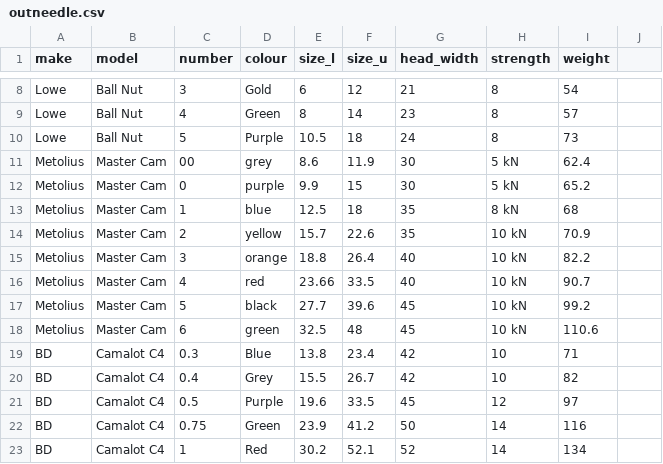
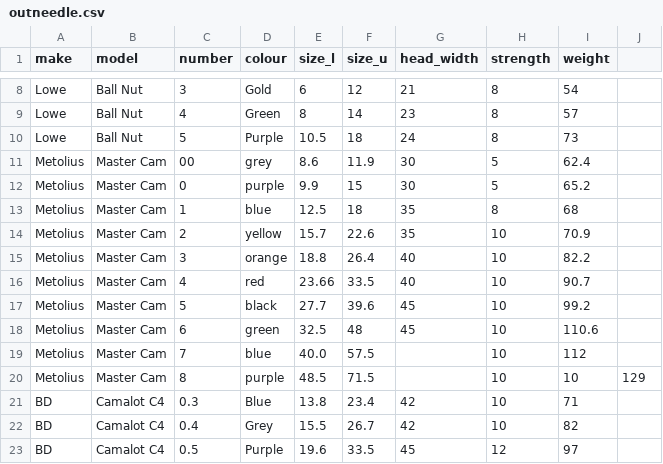
Before and after one commit to DeMcA/cams, a CSV file: outneedle.csv, drawn as a sheet; only a part is shown, gaps mark what is left out; the shorter side is filled out with more unchanged rows.

Commit message:
Data for metolius 7 and 8

```diff
--- a/outneedle.csv
+++ b/outneedle.csv
@@ -10,10 +10,12 @@ Lowe,Ball Nut,4,Green,8,14,23,8,57
 Lowe,Ball Nut,5,Purple,10.5,18,24,8,73
-Metolius,Master Cam,00,grey,8.6,11.9,30,5 kN,62.4
-Metolius,Master Cam,0,purple,9.9,15,30,5 kN,65.2
-Metolius,Master Cam,1,blue,12.5,18,35,8 kN,68
-Metolius,Master Cam,2,yellow,15.7,22.6,35,10 kN,70.9
-Metolius,Master Cam,3,orange,18.8,26.4,40,10 kN,82.2
-Metolius,Master Cam,4,red,23.66,33.5,40,10 kN,90.7
-Metolius,Master Cam,5,black,27.7,39.6,45,10 kN,99.2
-Metolius,Master Cam,6,green,32.5,48,45,10 kN,110.6
+Metolius,Master Cam,00,grey,8.6,11.9,30,5,62.4
+Metolius,Master Cam,0,purple,9.9,15,30,5,65.2
+Metolius,Master Cam,1,blue,12.5,18,35,8,68
+Metolius,Master Cam,2,yellow,15.7,22.6,35,10,70.9
+Metolius,Master Cam,3,orange,18.8,26.4,40,10,82.2
+Metolius,Master Cam,4,red,23.66,33.5,40,10,90.7
+Metolius,Master Cam,5,black,27.7,39.6,45,10,99.2
+Metolius,Master Cam,6,green,32.5,48,45,10,110.6
+Metolius,Master Cam,7,blue,40.0,57.5,,10,112
+Metolius,Master Cam,8,purple,48.5,71.5,,10,10,129
 BD,Camalot C4,0.3,Blue,13.8,23.4,42,10,71
```
Also changed, not shown: 2 other files.
